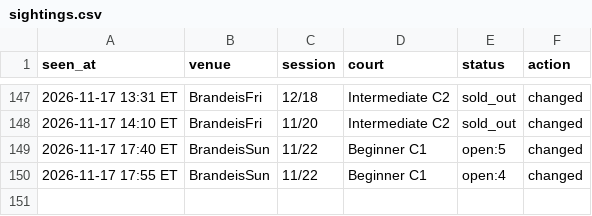
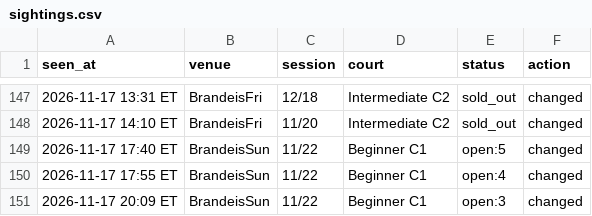
Before and after one commit to MerlinMan5/nyc-urban-vb, a CSV file: sightings.csv, drawn as a sheet; only a part is shown, gaps mark what is left out; the diff names each change by its address in the sheet, - before the commit and + after, or states it on an @@ line.

```diff
--- a/sightings.csv
+++ b/sightings.csv
+row 151: 2026-11-17 20:09 ET | BrandeisSun | 11/22 | Beginner C1 | open:3 | changed
```
Also changed, not shown: 1 other file.
